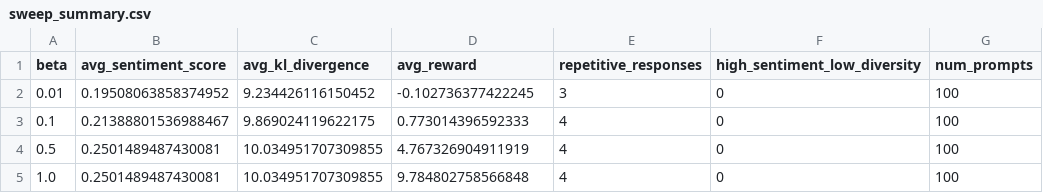
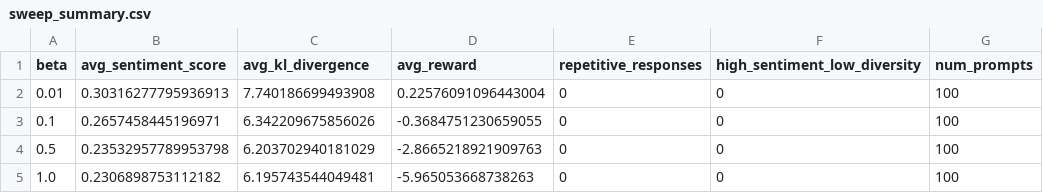
Before and after one commit to delanaryan/RLHF-kl, a CSV file: experiments/experiments/results/fixed_beta_sweep/sweep_summary.csv, drawn as a sheet.

```diff
--- a/experiments/experiments/results/fixed_beta_sweep/sweep_summary.csv
+++ b/experiments/experiments/results/fixed_beta_sweep/sweep_summary.csv
@@ -1,5 +1,5 @@
 beta,avg_sentiment_score,avg_kl_divergence,avg_reward,repetitive_responses,high_sentiment_low_diversity,num_prompts
-0.01,0.19508063858374952,9.234426116150452,-0.102736377422245,3,0,100
-0.1,0.21388801536988467,9.869024119622175,0.773014396592333,4,0,100
-0.5,0.2501489487430081,10.034951707309855,4.767326904911919,4,0,100
-1.0,0.2501489487430081,10.034951707309855,9.784802758566848,4,0,100
+0.01,0.30316277795936913,7.740186699493908,0.22576091096443004,0,0,100
+0.1,0.2657458445196971,6.342209675856026,-0.3684751230659055,0,0,100
+0.5,0.23532957789953798,6.203702940181029,-2.8665218921909763,0,0,100
+1.0,0.2306898753112182,6.195743544049481,-5.965053668738263,0,0,100
```
Also changed, not shown: experiments/experiments/results/fixed_beta_sweep/beta_0.01_results.csv, experiments/experiments/results/fixed_beta_sweep/beta_0.10_results.csv, 4 other files.
